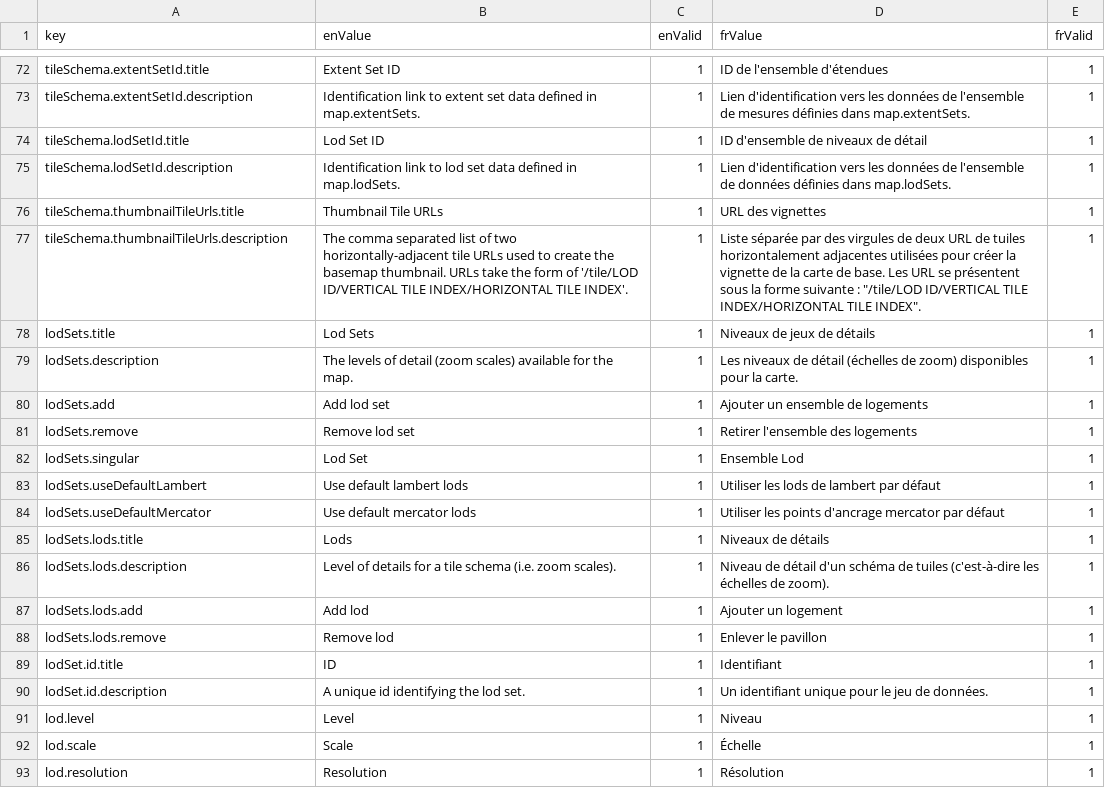
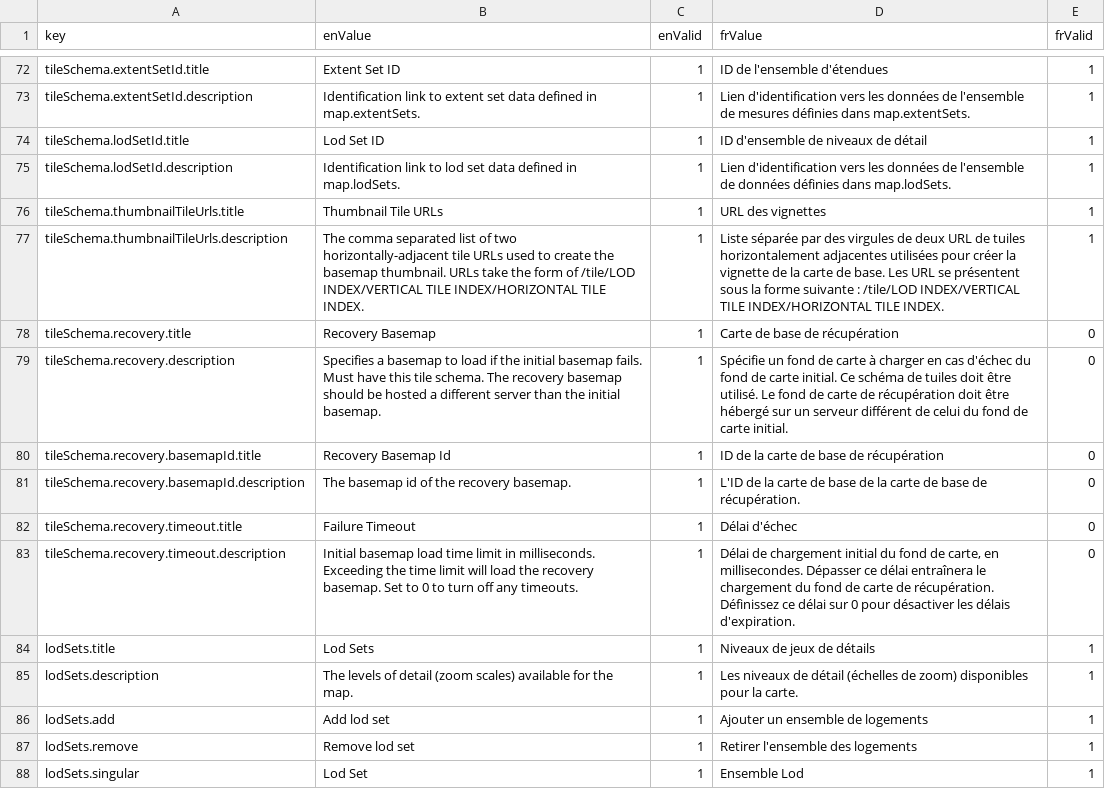
Before and after one commit to ramp4-pcar4/config-editor, a CSV file: src/components/map/lang/lang.csv, drawn as a sheet; only a part is shown, gaps mark what is left out; the shorter side is filled out with more unchanged rows.

Commit message:
basemap recovery config

```diff
--- a/src/components/map/lang/lang.csv
+++ b/src/components/map/lang/lang.csv
@@ -76,3 +76,9 @@ tileSchema.lodSetId.description,Identification link to lod set data defined in m
 tileSchema.thumbnailTileUrls.title,Thumbnail Tile URLs,1,URL des vignettes,1
-tileSchema.thumbnailTileUrls.description,The comma separated list of two horizontally-adjacent tile URLs used to create the basemap thumbnail. URLs take the form of '/tile/LOD ID/VERTICAL TILE INDEX/HORIZONTAL TILE INDEX'.,1,Liste séparée par des virgules de deux URL de tuiles horizontalement adjacentes utilisées pour créer la vignette de la carte de base. Les URL se présentent sous la forme suivante : "/tile/LOD ID/VERTICAL TILE INDEX/HORIZONTAL TILE INDEX".,1
+tileSchema.thumbnailTileUrls.description,The comma separated list of two horizontally-adjacent tile URLs used to create the basemap thumbnail. URLs take the form of /tile/LOD INDEX/VERTICAL TILE INDEX/HORIZONTAL TILE INDEX.,1,Liste séparée par des virgules de deux URL de tuiles horizontalement adjacentes utilisées pour créer la vignette de la carte de base. Les URL se présentent sous la forme suivante : /tile/LOD INDEX/VERTICAL TILE INDEX/HORIZONTAL TILE INDEX.,1
+tileSchema.recovery.title,Recovery Basemap,1,Carte de base de récupération,0
+tileSchema.recovery.description,Specifies a basemap to load if the initial basemap fails. Must have this tile schema. The recovery basemap should be hosted a different server than the initial basemap.,1,Spécifie un fond de carte à charger en cas d'échec du fond de carte initial. Ce schéma de tuiles doit être utilisé. Le fond de carte de récupération doit être hébergé sur un serveur différent de celui du fond de carte initial.,0
+tileSchema.recovery.basemapId.title,Recovery Basemap Id,1,ID de la carte de base de récupération,0
+tileSchema.recovery.basemapId.description,The basemap id of the recovery basemap.,1,L'ID de la carte de base de la carte de base de récupération.,0
+tileSchema.recovery.timeout.title,Failure Timeout,1,Délai d'échec,0
+tileSchema.recovery.timeout.description,Initial basemap load time limit in milliseconds. Exceeding the time limit will load the recovery basemap. Set to 0 to turn off any timeouts.,1,"Délai de chargement initial du fond de carte, en millisecondes. Dépasser ce délai entraînera le chargement du fond de carte de récupération. Définissez ce délai sur 0 pour désactiver les délais d'expiration.",0
 lodSets.title,Lod Sets,1,Niveaux de jeux de détails,1
```
Also changed, not shown: 5 other files.
